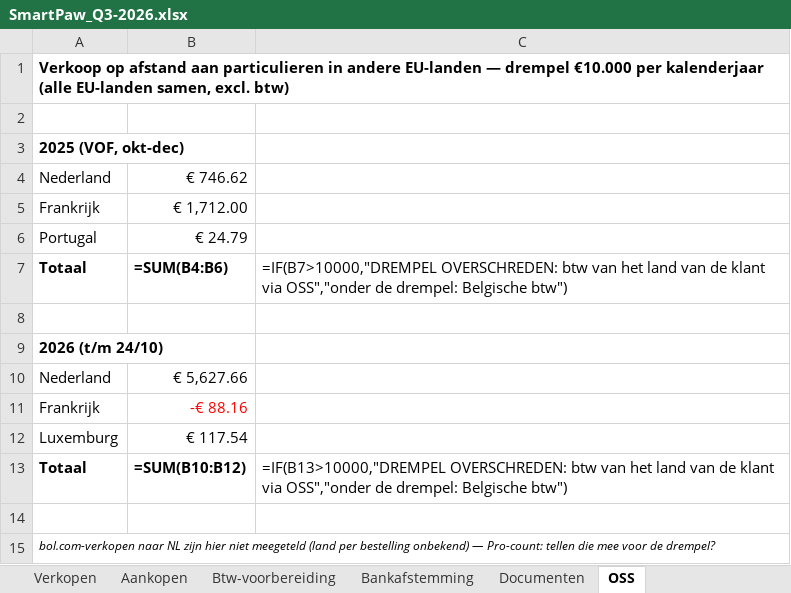
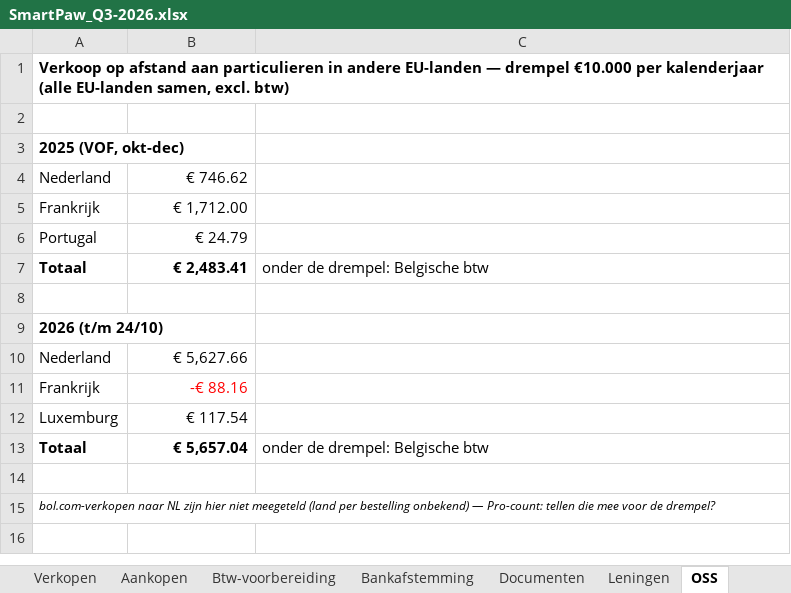
Before and after one commit to henristeyaert4-source/smartpaw-bank, an Excel workbook: boekhouding/rapporten/SmartPaw_Q3-2026.xlsx, sheet OSS, drawn as a sheet; values as stored, in another font and other column widths than the file's, no borders; formulas without a stored value are shown as written; the diff names each change by its address in the sheet, - before the commit and + after, or states it on an @@ line.

```diff
--- a/boekhouding/rapporten/SmartPaw_Q3-2026.xlsx (sheet OSS)
+++ b/boekhouding/rapporten/SmartPaw_Q3-2026.xlsx (sheet OSS)
+sheet tab: Leningen
-B7: =SUM(B4:B6)
+B7: € 2,483.41
-C7: =IF(B7>10000,"DREMPEL OVERSCHREDEN: btw van het land van de klant via OSS","onder de drempel: Belgische btw")
+C7: onder de drempel: Belgische btw
-B13: =SUM(B10:B12)
+B13: € 5,657.04
-C13: =IF(B13>10000,"DREMPEL OVERSCHREDEN: btw van het land van de klant via OSS","onder de drempel: Belgische btw")
+C13: onder de drempel: Belgische btw
```
Also changed, not shown: sheet Aankopen, sheet Verkopen, sheet Btw-voorbereiding, sheet Samenvatting, sheet Bankafstemming, charts or pictures, 5 other files.
